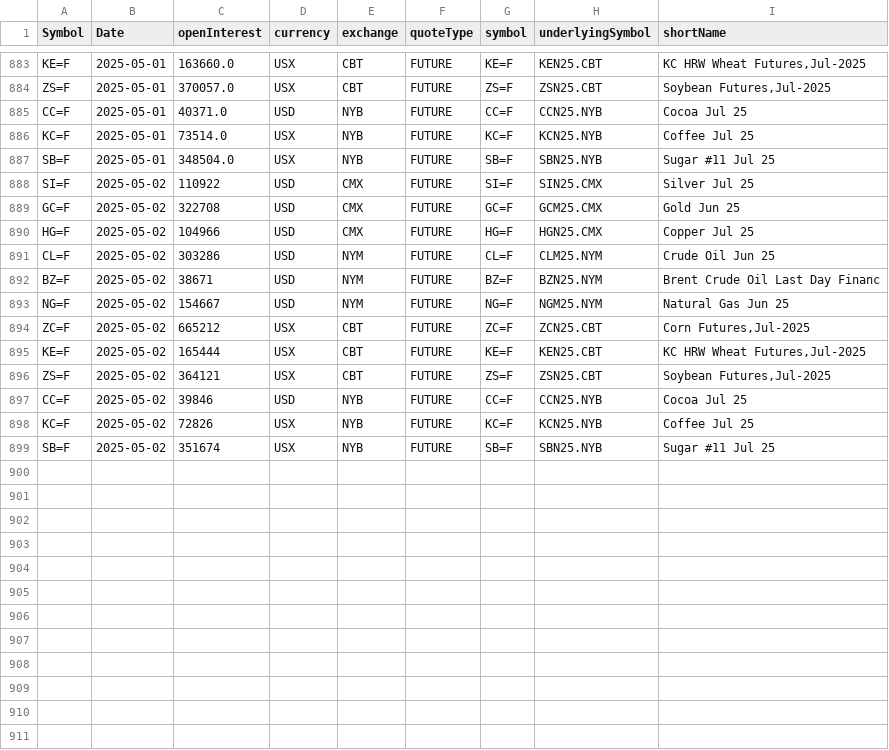
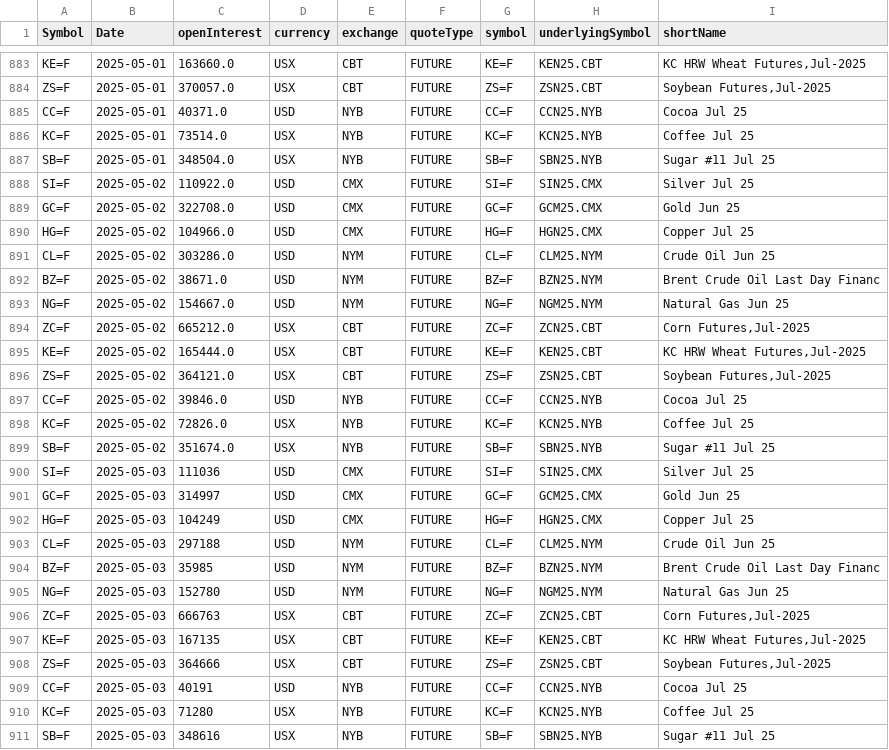
Before and after one commit to antoiovi/Trading, a CSV file: csv/oicommodities.csv, drawn as a sheet; only a part is shown, gaps mark what is left out.

```diff
--- a/csv/oicommodities.csv
+++ b/csv/oicommodities.csv
@@ -887,13 +887,25 @@ KC=F,2025-05-01,73514.0,USX,NYB,FUTURE,KC=F,KCN25.NYB,Coffee Jul 25
 SB=F,2025-05-01,348504.0,USX,NYB,FUTURE,SB=F,SBN25.NYB,Sugar #11 Jul 25
-SI=F,2025-05-02,110922,USD,CMX,FUTURE,SI=F,SIN25.CMX,Silver Jul 25
-GC=F,2025-05-02,322708,USD,CMX,FUTURE,GC=F,GCM25.CMX,Gold Jun 25
-HG=F,2025-05-02,104966,USD,CMX,FUTURE,HG=F,HGN25.CMX,Copper Jul 25
-CL=F,2025-05-02,303286,USD,NYM,FUTURE,CL=F,CLM25.NYM,Crude Oil Jun 25
-BZ=F,2025-05-02,38671,USD,NYM,FUTURE,BZ=F,BZN25.NYM,Brent Crude Oil Last Day Financ
-NG=F,2025-05-02,154667,USD,NYM,FUTURE,NG=F,NGM25.NYM,Natural Gas Jun 25
-ZC=F,2025-05-02,665212,USX,CBT,FUTURE,ZC=F,ZCN25.CBT,"Corn Futures,Jul-2025"
-KE=F,2025-05-02,165444,USX,CBT,FUTURE,KE=F,KEN25.CBT,"KC HRW Wheat Futures,Jul-2025"
-ZS=F,2025-05-02,364121,USX,CBT,FUTURE,ZS=F,ZSN25.CBT,"Soybean Futures,Jul-2025"
-CC=F,2025-05-02,39846,USD,NYB,FUTURE,CC=F,CCN25.NYB,Cocoa Jul 25
-KC=F,2025-05-02,72826,USX,NYB,FUTURE,KC=F,KCN25.NYB,Coffee Jul 25
-SB=F,2025-05-02,351674,USX,NYB,FUTURE,SB=F,SBN25.NYB,Sugar #11 Jul 25
+SI=F,2025-05-02,110922.0,USD,CMX,FUTURE,SI=F,SIN25.CMX,Silver Jul 25
+GC=F,2025-05-02,322708.0,USD,CMX,FUTURE,GC=F,GCM25.CMX,Gold Jun 25
+HG=F,2025-05-02,104966.0,USD,CMX,FUTURE,HG=F,HGN25.CMX,Copper Jul 25
+CL=F,2025-05-02,303286.0,USD,NYM,FUTURE,CL=F,CLM25.NYM,Crude Oil Jun 25
+BZ=F,2025-05-02,38671.0,USD,NYM,FUTURE,BZ=F,BZN25.NYM,Brent Crude Oil Last Day Financ
+NG=F,2025-05-02,154667.0,USD,NYM,FUTURE,NG=F,NGM25.NYM,Natural Gas Jun 25
+ZC=F,2025-05-02,665212.0,USX,CBT,FUTURE,ZC=F,ZCN25.CBT,"Corn Futures,Jul-2025"
+KE=F,2025-05-02,165444.0,USX,CBT,FUTURE,KE=F,KEN25.CBT,"KC HRW Wheat Futures,Jul-2025"
+ZS=F,2025-05-02,364121.0,USX,CBT,FUTURE,ZS=F,ZSN25.CBT,"Soybean Futures,Jul-2025"
+CC=F,2025-05-02,39846.0,USD,NYB,FUTURE,CC=F,CCN25.NYB,Cocoa Jul 25
+KC=F,2025-05-02,72826.0,USX,NYB,FUTURE,KC=F,KCN25.NYB,Coffee Jul 25
+SB=F,2025-05-02,351674.0,USX,NYB,FUTURE,SB=F,SBN25.NYB,Sugar #11 Jul 25
+SI=F,2025-05-03,111036,USD,CMX,FUTURE,SI=F,SIN25.CMX,Silver Jul 25
+GC=F,2025-05-03,314997,USD,CMX,FUTURE,GC=F,GCM25.CMX,Gold Jun 25
+HG=F,2025-05-03,104249,USD,CMX,FUTURE,HG=F,HGN25.CMX,Copper Jul 25
+CL=F,2025-05-03,297188,USD,NYM,FUTURE,CL=F,CLM25.NYM,Crude Oil Jun 25
+BZ=F,2025-05-03,35985,USD,NYM,FUTURE,BZ=F,BZN25.NYM,Brent Crude Oil Last Day Financ
+NG=F,2025-05-03,152780,USD,NYM,FUTURE,NG=F,NGM25.NYM,Natural Gas Jun 25
+ZC=F,2025-05-03,666763,USX,CBT,FUTURE,ZC=F,ZCN25.CBT,"Corn Futures,Jul-2025"
+KE=F,2025-05-03,167135,USX,CBT,FUTURE,KE=F,KEN25.CBT,"KC HRW Wheat Futures,Jul-2025"
+ZS=F,2025-05-03,364666,USX,CBT,FUTURE,ZS=F,ZSN25.CBT,"Soybean Futures,Jul-2025"
+CC=F,2025-05-03,40191,USD,NYB,FUTURE,CC=F,CCN25.NYB,Cocoa Jul 25
+KC=F,2025-05-03,71280,USX,NYB,FUTURE,KC=F,KCN25.NYB,Coffee Jul 25
+SB=F,2025-05-03,348616,USX,NYB,FUTURE,SB=F,SBN25.NYB,Sugar #11 Jul 25
```
